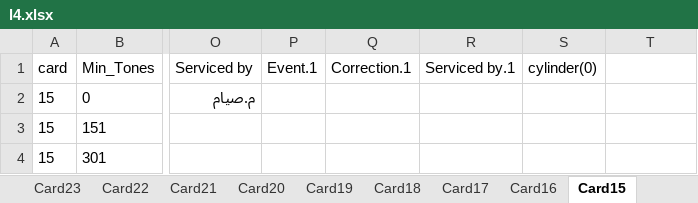
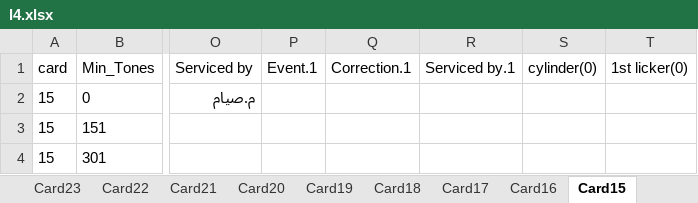
Before and after one commit to mahmedabdallh123/servise-card, an Excel workbook: l4.xlsx, sheet Card15, drawn as a sheet; only a part is shown, gaps mark what is left out; values as stored, in another font and other column widths than the file's, no borders; the diff names each change by its address in the sheet, - before the commit and + after, or states it on an @@ line.

Commit message:
إضافة عمود جديد '1st licker(0)' إلى Card15 by admin at 2026-08-11 10:15:57

```diff
--- a/l4.xlsx (sheet Card15)
+++ b/l4.xlsx (sheet Card15)
-T1: (empty)
+T1: 1st licker(0)
```
